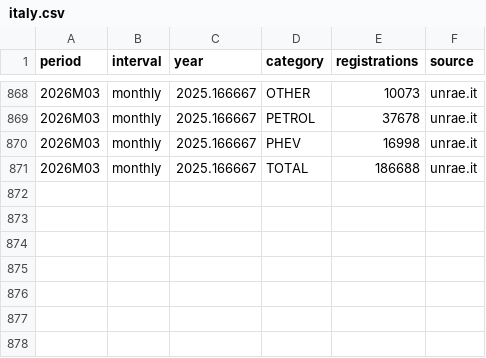
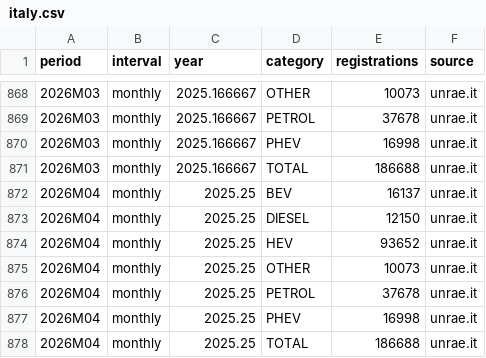
Before and after one commit to LeRaffl/Gallery-TEST, a CSV file: data/markets/italy.csv, drawn as a sheet; only a part is shown, gaps mark what is left out.

Commit message:
Add TEST April 2026 market data for Italy

```diff
--- a/data/markets/italy.csv
+++ b/data/markets/italy.csv
@@ -871 +871,8 @@ period,interval,year,category,registrations,source
 2026M03,monthly,2025.166667,TOTAL,186688,unrae.it
+2026M04,monthly,2025.25,BEV,16137,unrae.it
+2026M04,monthly,2025.25,DIESEL,12150,unrae.it
+2026M04,monthly,2025.25,HEV,93652,unrae.it
+2026M04,monthly,2025.25,OTHER,10073,unrae.it
+2026M04,monthly,2025.25,PETROL,37678,unrae.it
+2026M04,monthly,2025.25,PHEV,16998,unrae.it
+2026M04,monthly,2025.25,TOTAL,186688,unrae.it
```
